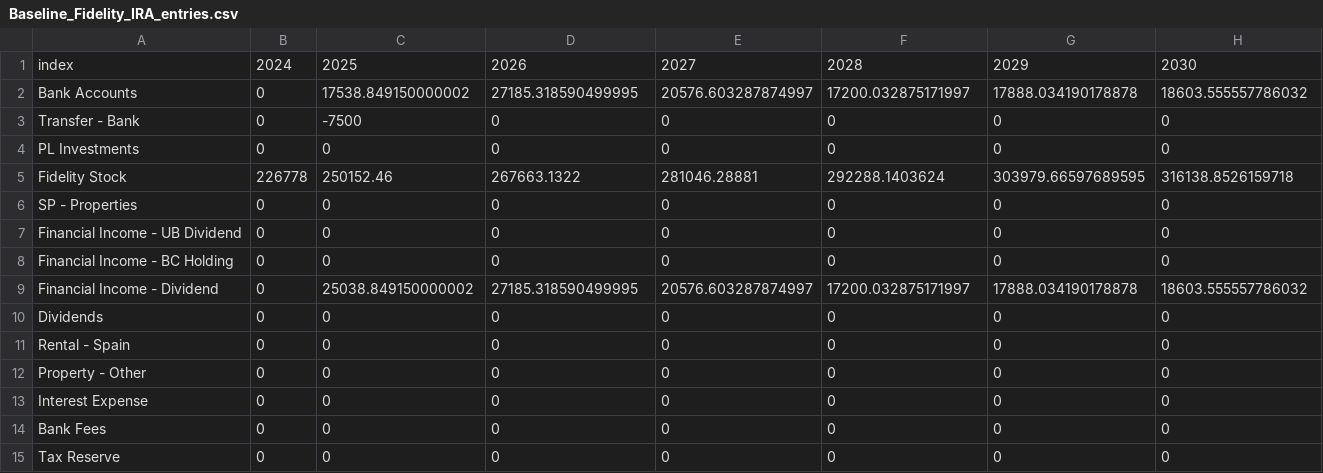
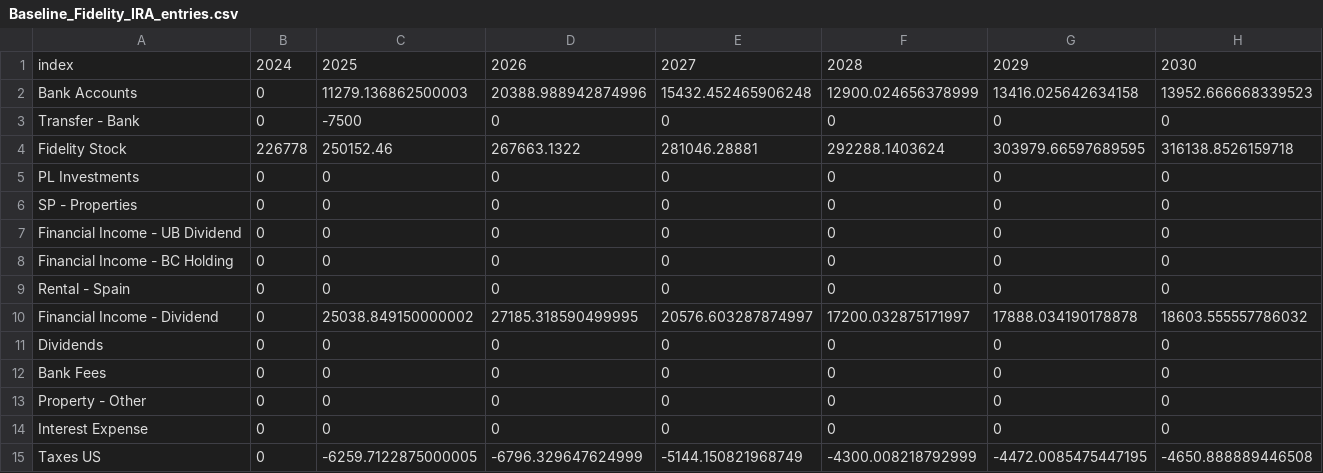
Before and after one commit to cfbieder/finproject, a CSV file: components/data/auditTrail/Baseline_Fidelity_IRA_entries.csv, drawn as a sheet.

```diff
--- a/components/data/auditTrail/Baseline_Fidelity_IRA_entries.csv
+++ b/components/data/auditTrail/Baseline_Fidelity_IRA_entries.csv
@@ -1,6 +1,6 @@
 index,2024,2025,2026,2027,2028,2029,2030
-Bank Accounts,0,17538.849150000002,27185.318590499995,20576.603287874997,17200.032875171997,17888.034190178878,18603.555557786032
+Bank Accounts,0,11279.136862500003,20388.988942874996,15432.452465906248,12900.024656378999,13416.025642634158,13952.666668339523
 Transfer - Bank,0,-7500,0,0,0,0,0
+Fidelity Stock,226778,250152.46,267663.1322,281046.28881,292288.1403624,303979.66597689595,316138.8526159718
 PL Investments,0,0,0,0,0,0,0
-Fidelity Stock,226778,250152.46,267663.1322,281046.28881,292288.1403624,303979.66597689595,316138.8526159718
 SP - Properties,0,0,0,0,0,0,0
@@ -8,8 +8,8 @@ Financial Income - UB Dividend,0,0,0,0,0,0,0
 Financial Income - BC Holding,0,0,0,0,0,0,0
+Rental - Spain,0,0,0,0,0,0,0
 Financial Income - Dividend,0,25038.849150000002,27185.318590499995,20576.603287874997,17200.032875171997,17888.034190178878,18603.555557786032
 Dividends,0,0,0,0,0,0,0
-Rental - Spain,0,0,0,0,0,0,0
+Bank Fees,0,0,0,0,0,0,0
 Property - Other,0,0,0,0,0,0,0
 Interest Expense,0,0,0,0,0,0,0
-Bank Fees,0,0,0,0,0,0,0
-Tax Reserve,0,0,0,0,0,0,0
+Taxes US,0,-6259.7122875000005,-6796.329647624999,-5144.150821968749,-4300.008218792999,-4472.0085475447195,-4650.888889446508
```
Also changed, not shown: components/data/auditTrail/Baseline_Fidelity_IRA_LC.csv, components/data/auditTrail/Baseline_Fidelity_IRA_USD.csv, 24 other files.
